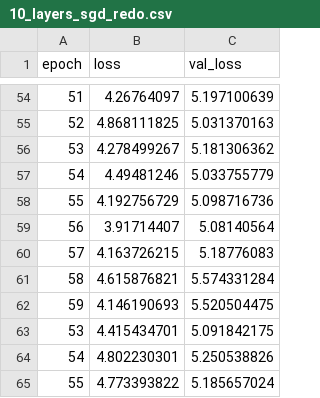
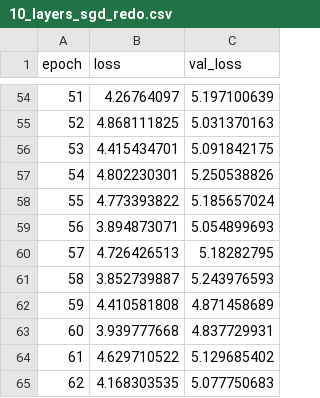
Before and after one commit to shiningsunnyday/ssd_keras, a CSV file: training_summaries/belgas_relabelled_frozen_layers_do_over/10_layers_sgd_redo.csv, drawn as a sheet; only a part is shown, gaps mark what is left out; the shorter side is filled out with more unchanged rows; the diff names each change by its address in the sheet, - before the commit and + after, or states it on an @@ line.

```diff
--- a/training_summaries/belgas_relabelled_frozen_layers_do_over/10_layers_sgd_redo.csv
+++ b/training_summaries/belgas_relabelled_frozen_layers_do_over/10_layers_sgd_redo.csv
-row 56: 53 | 4.278499267 | 5.181306362
-row 57: 54 | 4.49481246 | 5.033755779
-row 58: 55 | 4.192756729 | 5.098716736
-row 59: 56 | 3.91714407 | 5.08140564
-row 60: 57 | 4.163726215 | 5.18776083
-row 61: 58 | 4.615876821 | 5.574331284
-row 62: 59 | 4.146190693 | 5.520504475
```
Also changed, not shown: training_summaries/belgas_relabelled_frozen_layers_do_over/3_layers_sgd_redo.csv, training_summaries/belgas_relabelled_frozen_layers_do_over/6_layers_sgd_redo.csv.
